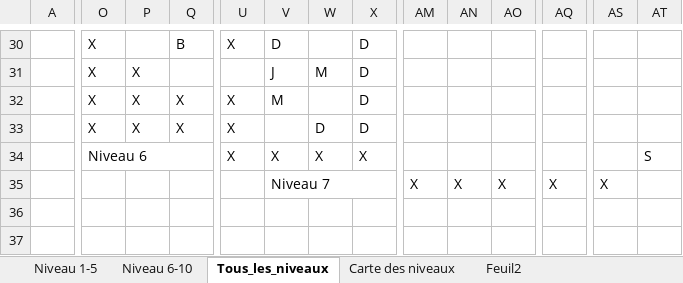
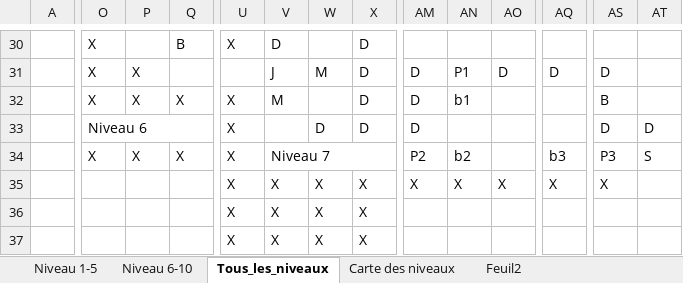
Before and after one commit to jringenbach/FearTheDungeon, an Excel workbook: Niveaux.xlsx, sheet Tous_les_niveaux, drawn as a sheet; only a part is shown, gaps mark what is left out; values as stored, in another font and other column widths than the file's, no cell formats; removed rows and columns are numbered as before the commit, all else as after; rows hold the shown columns only; the diff covers the shown part only; the diff names each change by its address in the sheet, - before the commit and + after, or states it on an @@ line.

```diff
--- a/Niveaux.xlsx (sheet Tous_les_niveaux)
+++ b/Niveaux.xlsx (sheet Tous_les_niveaux)
-AM31:AM33: (empty)
+AM31:AM33: D
-AN31: (empty)
+AN31: P1
-AO31: (empty)
+AO31: D
-AQ31: (empty)
+AQ31: D
-AS31: (empty)
+AS31: D
-AN32: (empty)
+AN32: b1
-AS32: (empty)
+AS32: B
-O33: X
+O33: Niveau 6
+O33:Q33 merged
-P33: X
+P33: (empty)
-Q33: X
+Q33: (empty)
-AS33: (empty)
+AS33: D
-AT33: (empty)
+AT33: D
-row 34:  | Niveau 6 |  |  | X | X | X | X |  |  |  |  |  | S
+row 34:  | X | X | X | X | Niveau 7 |  |  | P2 | b2 |  | b3 | P3 | S
-U35:U37: (empty)
+U35:U37: X
-V35: Niveau 7
+V35: X
-V35:X35 merged
-W35:W37: (empty)
+W35:W37: X
-X35:X37: (empty)
+X35:X37: X
-V36:V37: (empty)
+V36:V37: X
```
Also changed, not shown: 2 added rows, 2 removed rows, 199 edited cells and merged cells elsewhere in this sheet, cell formats.
